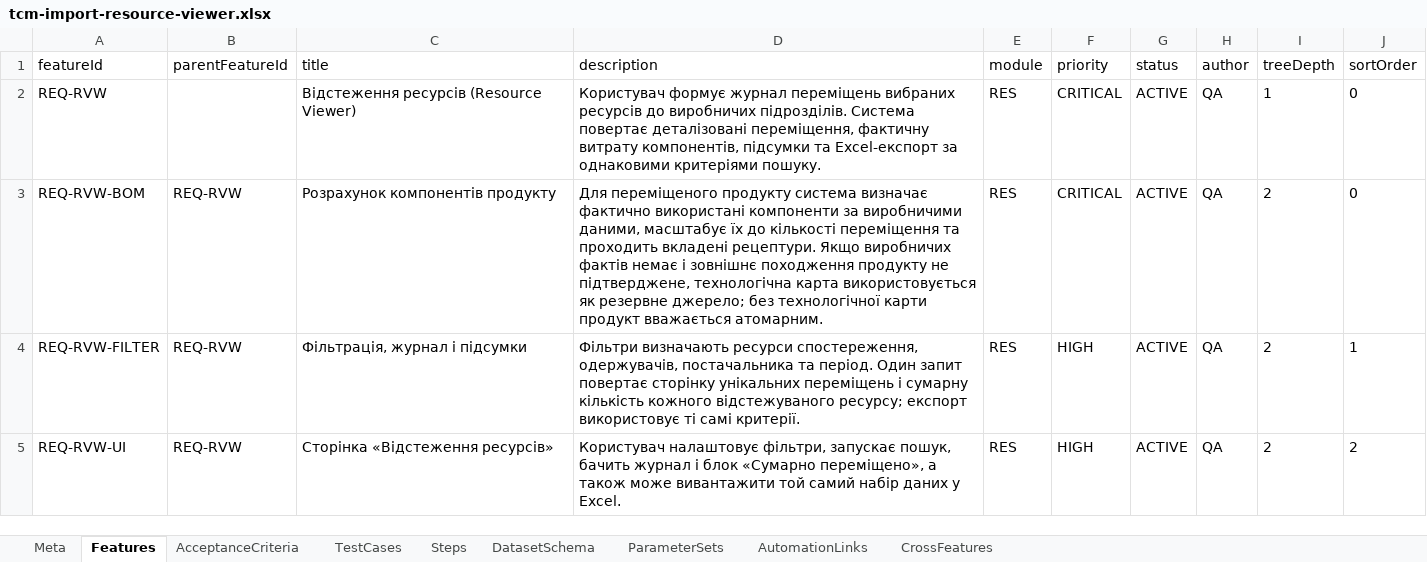
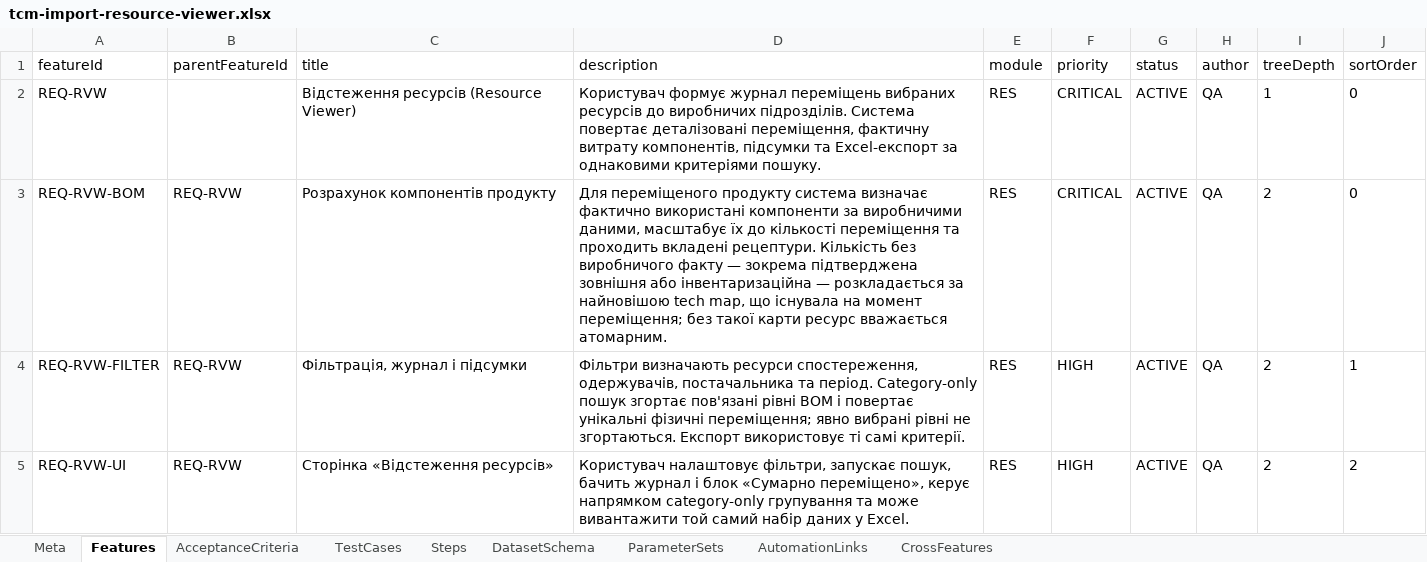
Before and after one commit to yenalyev/erp-auto-test, an Excel workbook: docs/tcm-import-resource-viewer.xlsx, sheet Features, drawn as a sheet; values as stored, in another font and other column widths than the file's, no borders; the diff names each change by its address in the sheet, - before the commit and + after, or states it on an @@ line.

```diff
--- a/docs/tcm-import-resource-viewer.xlsx (sheet Features)
+++ b/docs/tcm-import-resource-viewer.xlsx (sheet Features)
-D3 (description): …вкладені рецептури. Якщо виробничих фактів немає і зовнішнє походження продукту не підтверджене, технологічна карта використовується як резервне джерело; без технологічної карти продукт вважається атомарним.
+D3 (description): …вкладені рецептури. Кількість без виробничого факту — зокрема підтверджена зовнішня або інвентаризаційна — розкладається за найновішою tech map, що існувала на момент переміщення; без такої карти ресурс вважається атомарним.
-D4 (description): …та період. Один запит повертає сторінку унікальних переміщень і сумарну кількість кожного відстежуваного ресурсу; експорт використовує ті…
+D4 (description): …та період. Category-only пошук згортає пов'язані рівні BOM і повертає унікальні фізичні переміщення; явно вибрані рівні не згортаються. Експорт використовує ті…
-D5 (description): …«Сумарно переміщено», а також може вивантажити…
+D5 (description): …«Сумарно переміщено», керує напрямком category-only групування та може вивантажити…
```
Also changed, not shown: sheet TestCases, sheet Steps, sheet AutomationLinks, sheet AcceptanceCriteria, sheet CrossFeatures, sheet Meta, 6 other files.
